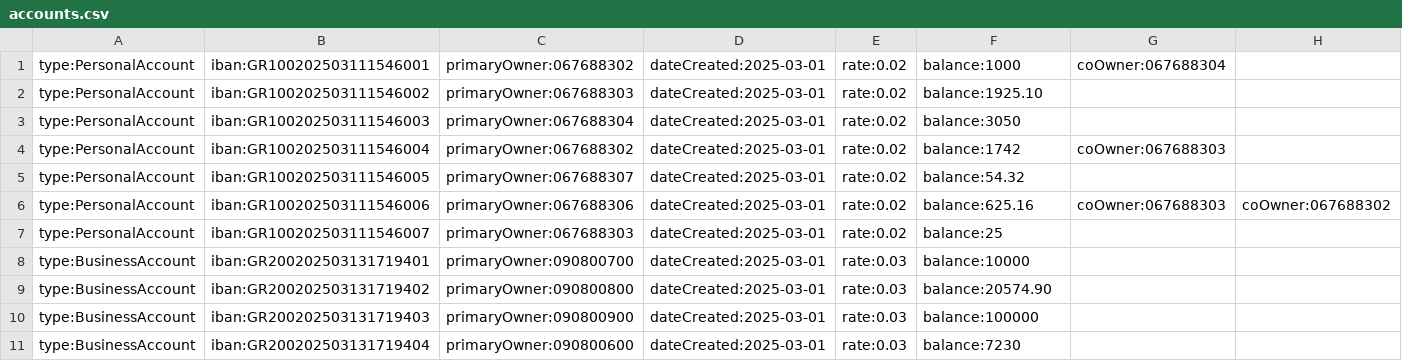
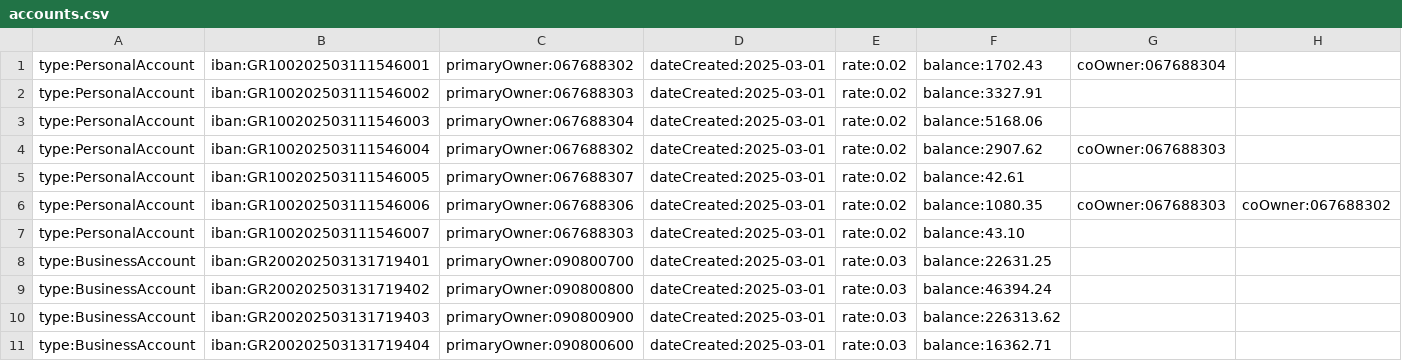
Before and after one commit to AsmoOriginal/Ergasia_2-NI, a CSV file: Ergasia2_Ebanking/data/accounts/accounts.csv, drawn as a sheet.

```diff
--- a/Ergasia2_Ebanking/data/accounts/accounts.csv
+++ b/Ergasia2_Ebanking/data/accounts/accounts.csv
@@ -1,11 +1,11 @@
-type:PersonalAccount,iban:GR100202503111546001,primaryOwner:067688302,dateCreated:2025-03-01,rate:0.02,balance:1000,coOwner:067688304
-type:PersonalAccount,iban:GR100202503111546002,primaryOwner:067688303,dateCreated:2025-03-01,rate:0.02,balance:1925.10
-type:PersonalAccount,iban:GR100202503111546003,primaryOwner:067688304,dateCreated:2025-03-01,rate:0.02,balance:3050
-type:PersonalAccount,iban:GR100202503111546004,primaryOwner:067688302,dateCreated:2025-03-01,rate:0.02,balance:1742,coOwner:067688303
-type:PersonalAccount,iban:GR100202503111546005,primaryOwner:067688307,dateCreated:2025-03-01,rate:0.02,balance:54.32
-type:PersonalAccount,iban:GR100202503111546006,primaryOwner:067688306,dateCreated:2025-03-01,rate:0.02,balance:625.16,coOwner:067688303,coOwner:067688302
-type:PersonalAccount,iban:GR100202503111546007,primaryOwner:067688303,dateCreated:2025-03-01,rate:0.02,balance:25
-type:BusinessAccount,iban:GR200202503131719401,primaryOwner:090800700,dateCreated:2025-03-01,rate:0.03,balance:10000
-type:BusinessAccount,iban:GR200202503131719402,primaryOwner:090800800,dateCreated:2025-03-01,rate:0.03,balance:20574.90
-type:BusinessAccount,iban:GR200202503131719403,primaryOwner:090800900,dateCreated:2025-03-01,rate:0.03,balance:100000
-type:BusinessAccount,iban:GR200202503131719404,primaryOwner:090800600,dateCreated:2025-03-01,rate:0.03,balance:7230
+type:PersonalAccount,iban:GR100202503111546001,primaryOwner:067688302,dateCreated:2025-03-01,rate:0.02,balance:1702.43,coOwner:067688304
+type:PersonalAccount,iban:GR100202503111546002,primaryOwner:067688303,dateCreated:2025-03-01,rate:0.02,balance:3327.91
+type:PersonalAccount,iban:GR100202503111546003,primaryOwner:067688304,dateCreated:2025-03-01,rate:0.02,balance:5168.06
+type:PersonalAccount,iban:GR100202503111546004,primaryOwner:067688302,dateCreated:2025-03-01,rate:0.02,balance:2907.62,coOwner:067688303
+type:PersonalAccount,iban:GR100202503111546005,primaryOwner:067688307,dateCreated:2025-03-01,rate:0.02,balance:42.61
+type:PersonalAccount,iban:GR100202503111546006,primaryOwner:067688306,dateCreated:2025-03-01,rate:0.02,balance:1080.35,coOwner:067688303,coOwner:067688302
+type:PersonalAccount,iban:GR100202503111546007,primaryOwner:067688303,dateCreated:2025-03-01,rate:0.02,balance:43.10
+type:BusinessAccount,iban:GR200202503131719401,primaryOwner:090800700,dateCreated:2025-03-01,rate:0.03,balance:22631.25
+type:BusinessAccount,iban:GR200202503131719402,primaryOwner:090800800,dateCreated:2025-03-01,rate:0.03,balance:46394.24
+type:BusinessAccount,iban:GR200202503131719403,primaryOwner:090800900,dateCreated:2025-03-01,rate:0.03,balance:226313.62
+type:BusinessAccount,iban:GR200202503131719404,primaryOwner:090800600,dateCreated:2025-03-01,rate:0.03,balance:16362.71
```
Also changed, not shown: 20 other files.
